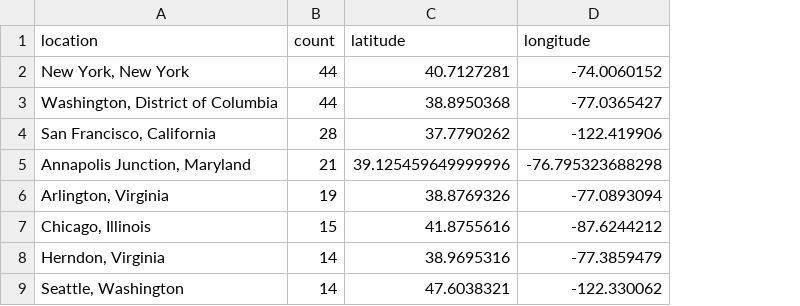
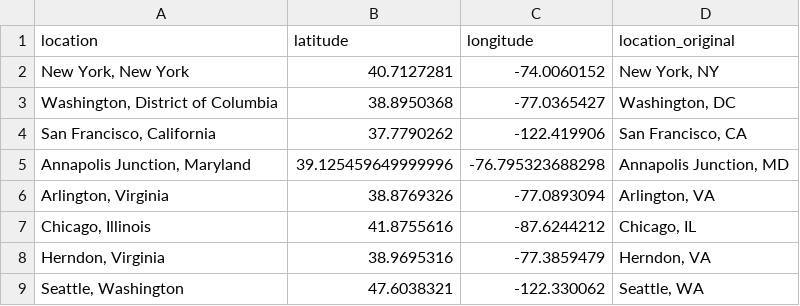
Before and after one commit to vdelimad/returning-student-scholarship, a CSV file: Data/location_counts_and_coords.csv, drawn as a sheet; only a part is shown; removed rows and columns are numbered as before the commit, all else as after; the diff names each change by its address in the sheet, - before the commit and + after, or states it on an @@ line.

Commit message:
initial jobs table

```diff
--- a/Data/location_counts_and_coords.csv
+++ b/Data/location_counts_and_coords.csv
-column B (count), rows 2-9: 44 | 44 | 28 | 21 | 19 | 15 | 14 | 14
+column D (location_original), rows 2-9: New York, NY | Washington, DC | San Francisco, CA | Annapolis Junction, MD | Arlington, VA | Chicago, IL | Herndon, VA | Seattle, WA
```
Also changed, not shown: 8 other files.
